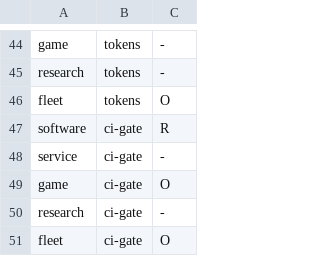
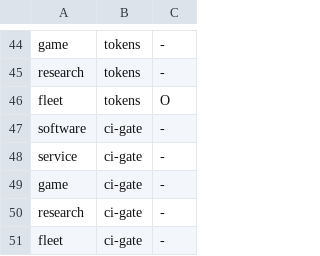
Before and after one commit to harveynguyen33/gobstack, a TSV file: manifest/classes.tsv, drawn as a sheet; only a part is shown, gaps mark what is left out.

```diff
--- a/manifest/classes.tsv
+++ b/manifest/classes.tsv
@@ -46,6 +46,6 @@ research	tokens	-
 fleet	tokens	O
-software	ci-gate	R
+software	ci-gate	-
 service	ci-gate	-
-game	ci-gate	O
+game	ci-gate	-
 research	ci-gate	-
-fleet	ci-gate	O
+fleet	ci-gate	-
```
Also changed, not shown: 5 other files.
